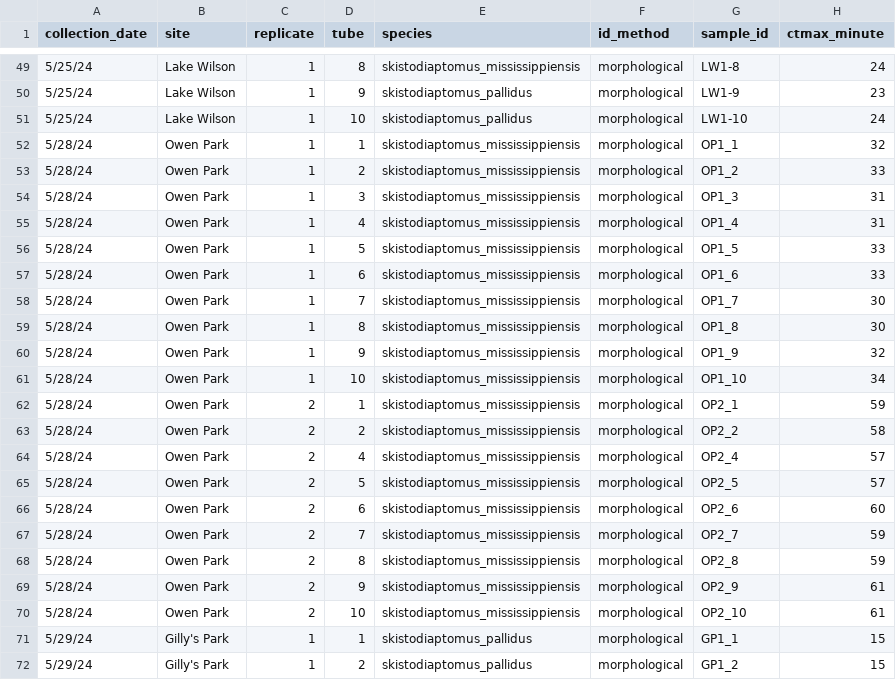
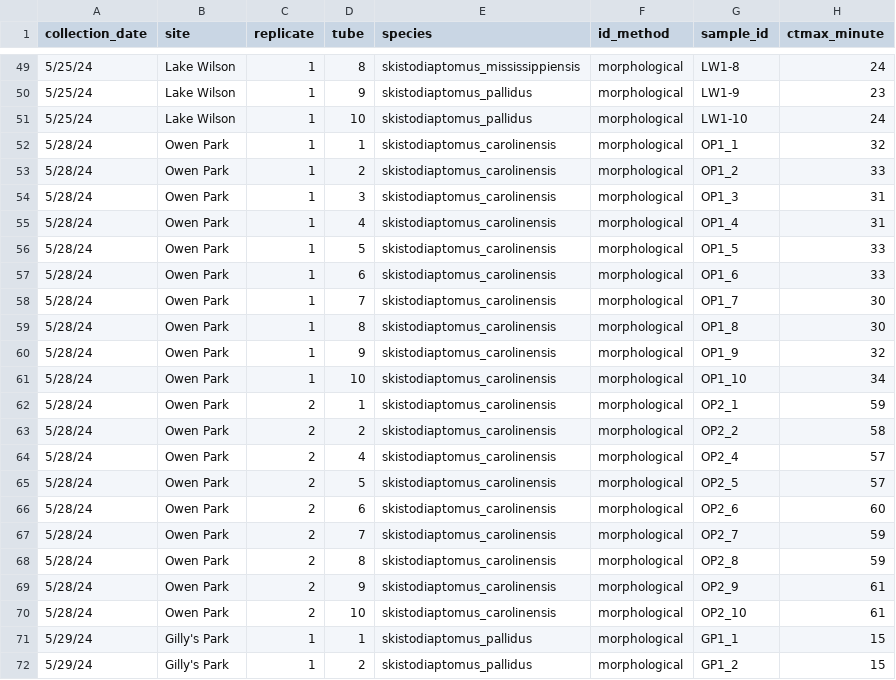
Before and after one commit to ZoopEcoEvo/diapt_ctmax_survey, a CSV file: Output/Output_data/ctmax_data.csv, drawn as a sheet; only a part is shown, gaps mark what is left out; the diff names each change by its address in the sheet, - before the commit and + after, or states it on an @@ line.

Commit message:
Correcting species ID

```diff
--- a/Output/Output_data/ctmax_data.csv
+++ b/Output/Output_data/ctmax_data.csv
-E52:E70 (species): skistodiaptomus_mississippiensis
+E52:E70 (species): skistodiaptomus_carolinensis
```
Also changed, not shown: Output/Output_data/resp_data.csv, Raw_data/ctmax_data/2024_05_25_1_obs.csv, 53 other files.
